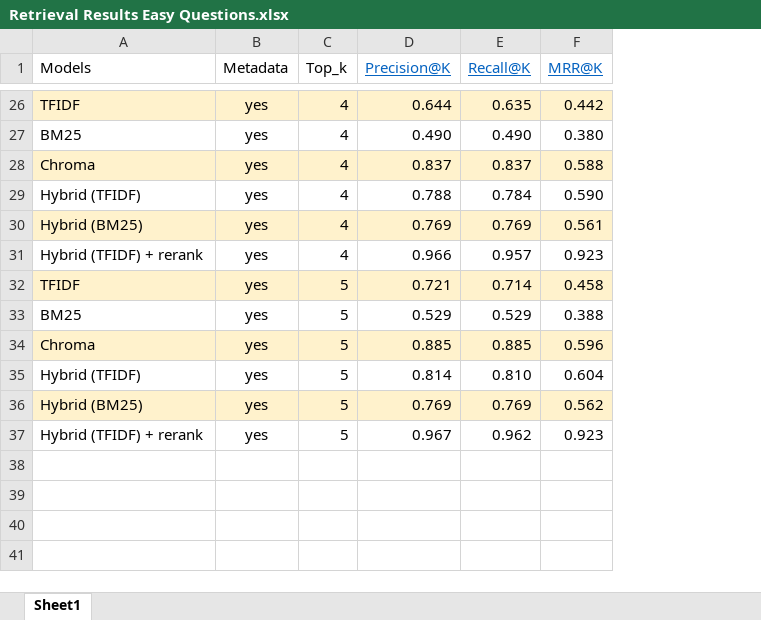
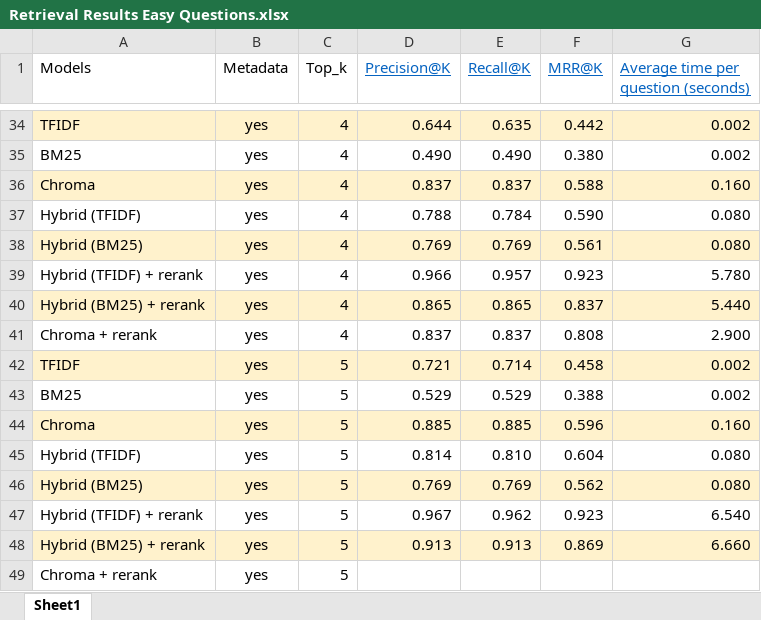
Before and after one commit to FazendasR/Thesis, an Excel workbook: data/Results/Retrieval Results Easy Questions.xlsx, sheet Sheet1, drawn as a sheet; only a part is shown, gaps mark what is left out; values as stored, in another font and other column widths than the file's, no borders; table styles not drawn; the diff covers the shown part only; the diff names each change by its address in the sheet, - before the commit and + after, or states it on an @@ line.

```diff
--- a/data/Results/Retrieval Results Easy Questions.xlsx (sheet Sheet1)
+++ b/data/Results/Retrieval Results Easy Questions.xlsx (sheet Sheet1)
+column G, row 1: Average time per question (seconds); rows 34-39: 0.002 | 0.002 | 0.160 | 0.080 | 0.080 | 5.780; rows 42-47: 0.002 | 0.002 | 0.160 | 0.080 | 0.080 | 6.540
+row 40: Hybrid (BM25) + rerank | yes | 4 | 0.865 | 0.865 | 0.837 | 5.440
+row 41: Chroma + rerank | yes | 4 | 0.837 | 0.837 | 0.808 | 2.900
+row 48: Hybrid (BM25) + rerank | yes | 5 | 0.913 | 0.913 | 0.869 | 6.660
+row 49: Chroma + rerank | yes | 5
```
Also changed, not shown: 8 added rows elsewhere in this sheet, data/Preprocessing_text/ref_data.xlsx, data/Results/Retrieval Results Hard Questions.xlsx, 23 other files.
